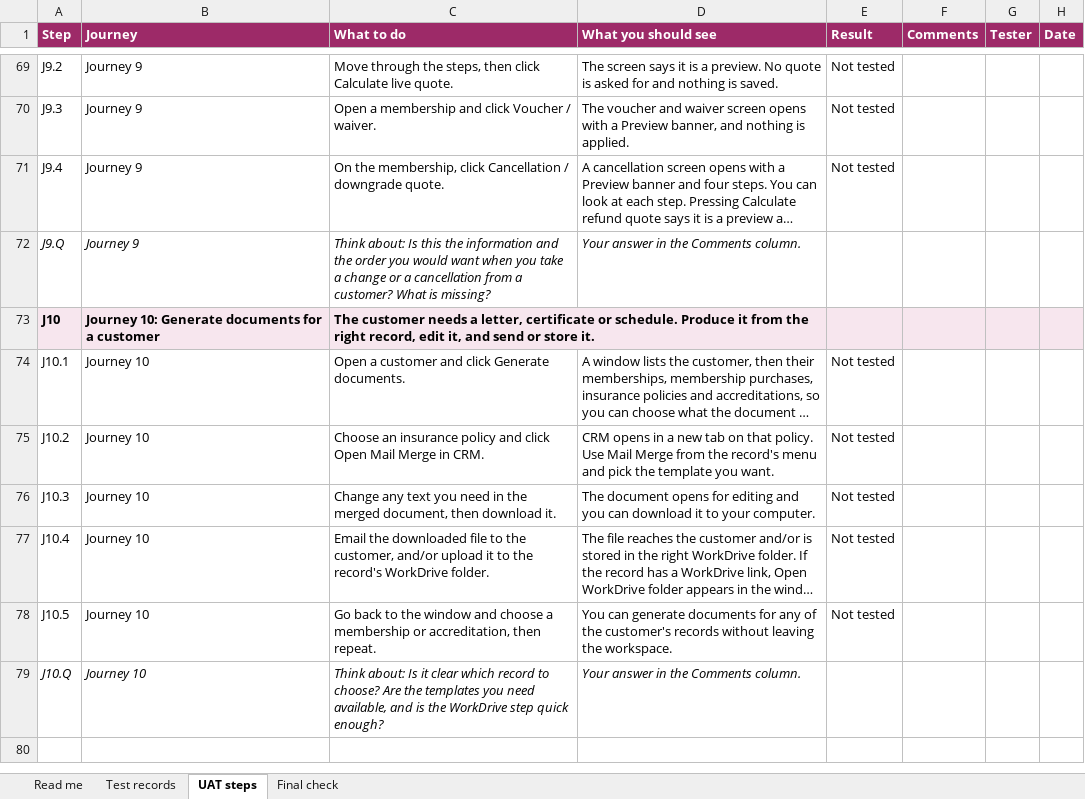
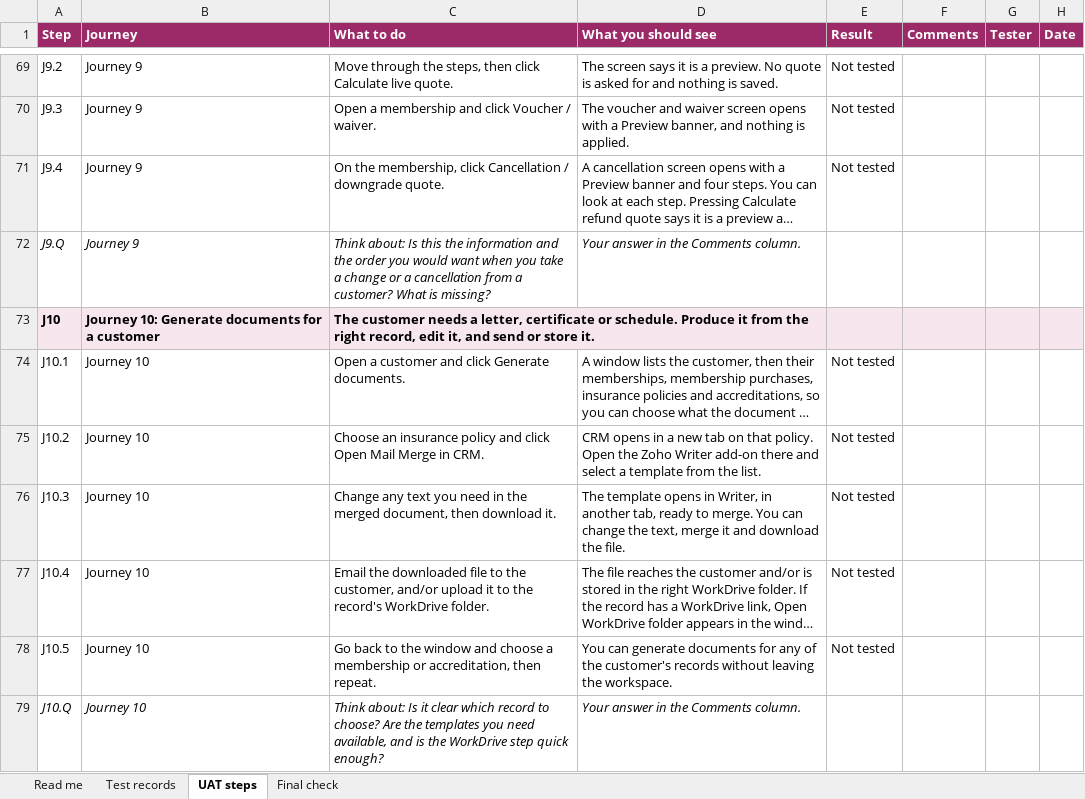
Before and after one commit to A2Z-Cloud/BeautyGuild_Portal, an Excel workbook: widgets/crm/beauty-guild-staff-workspace/CUSTOMER-UAT-SHEET-2026-11-06.xlsx, sheet UAT steps, drawn as a sheet; only a part is shown, gaps mark what is left out; long unchanged cells end in …; values as stored, in another font and other column widths than the file's, no borders; the diff names each change by its address in the sheet, - before the commit and + after, or states it on an @@ line.

```diff
--- a/widgets/crm/beauty-guild-staff-workspace/CUSTOMER-UAT-SHEET-2026-11-06.xlsx (sheet UAT steps)
+++ b/widgets/crm/beauty-guild-staff-workspace/CUSTOMER-UAT-SHEET-2026-11-06.xlsx (sheet UAT steps)
-D75 (What you should see): …that policy. Use Mail Merge from the record's menu and pick the template you want.
+D75 (What you should see): …that policy. Open the Zoho Writer add-on there and select a template from the list.
-D76 (What you should see): The document opens for editing and you can download it to your computer.
+D76 (What you should see): The template opens in Writer, in another tab, ready to merge. You can change the text, merge it and download the file.
```
Also changed, not shown: 4 other files.
